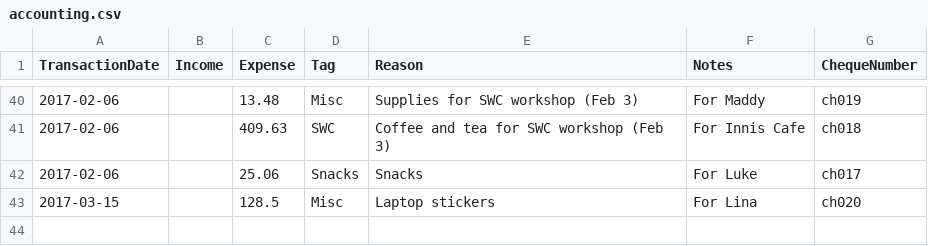
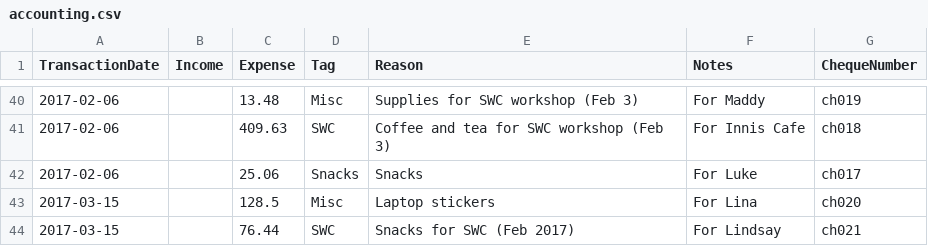
Before and after one commit to UofTCoders/council, a CSV file: treasurer/accounting.csv, drawn as a sheet; only a part is shown, gaps mark what is left out; the diff names each change by its address in the sheet, - before the commit and + after, or states it on an @@ line.

```diff
--- a/treasurer/accounting.csv
+++ b/treasurer/accounting.csv
+row 44: 2017-03-15 |  | 76.44 | SWC | Snacks for SWC (Feb 2017) | For Lindsay | ch021
```
Also changed, not shown: treasurer/cheques/cheques.csv, 3 other files.
